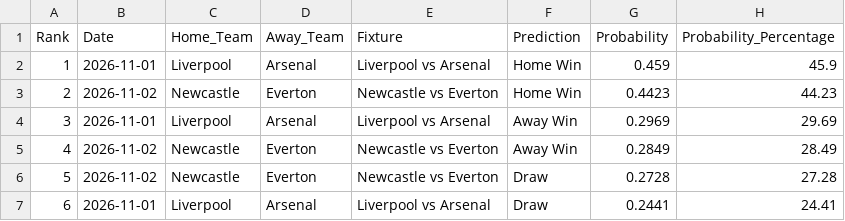
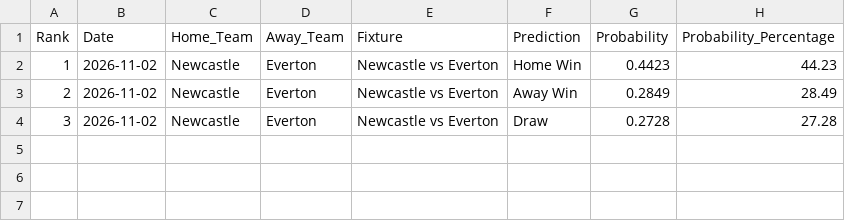
Before and after one commit to IshritChavan/premier-league-predictor, a CSV file: data/ranked_outright_predictions.csv, drawn as a sheet.

```diff
--- a/data/ranked_outright_predictions.csv
+++ b/data/ranked_outright_predictions.csv
@@ -1,7 +1,4 @@
 Rank,Date,Home_Team,Away_Team,Fixture,Prediction,Probability,Probability_Percentage
-1,2026-11-01,Liverpool,Arsenal,Liverpool vs Arsenal,Home Win,0.459,45.9
-2,2026-11-02,Newcastle,Everton,Newcastle vs Everton,Home Win,0.4423,44.23
-3,2026-11-01,Liverpool,Arsenal,Liverpool vs Arsenal,Away Win,0.2969,29.69
-4,2026-11-02,Newcastle,Everton,Newcastle vs Everton,Away Win,0.2849,28.49
-5,2026-11-02,Newcastle,Everton,Newcastle vs Everton,Draw,0.2728,27.28
-6,2026-11-01,Liverpool,Arsenal,Liverpool vs Arsenal,Draw,0.2441,24.41
+1,2026-11-02,Newcastle,Everton,Newcastle vs Everton,Home Win,0.4423,44.23
+2,2026-11-02,Newcastle,Everton,Newcastle vs Everton,Away Win,0.2849,28.49
+3,2026-11-02,Newcastle,Everton,Newcastle vs Everton,Draw,0.2728,27.28
```
Also changed, not shown: data/ranked_all_markets.csv, data/weekly_parlays.csv, 2 other files.
